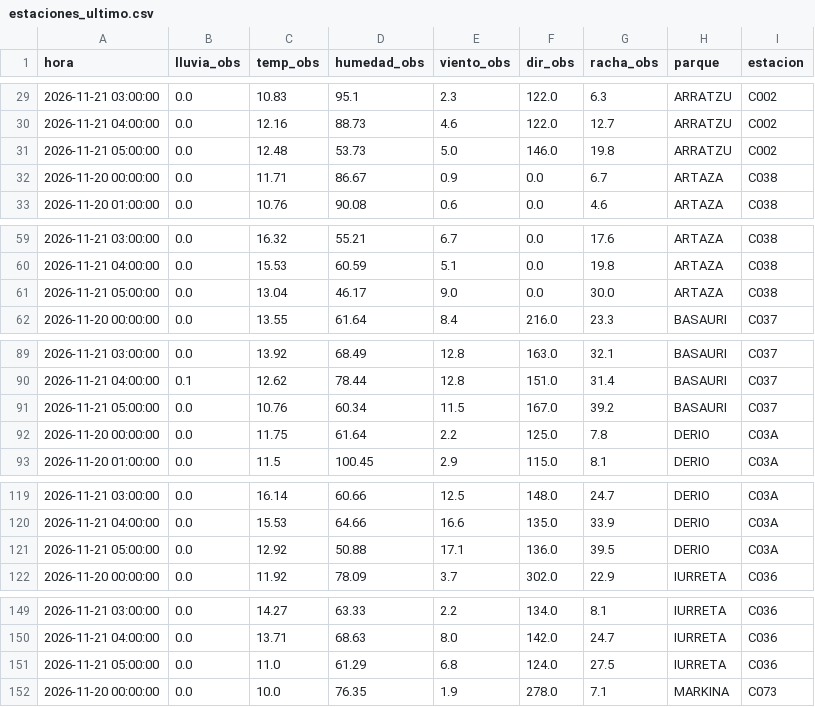
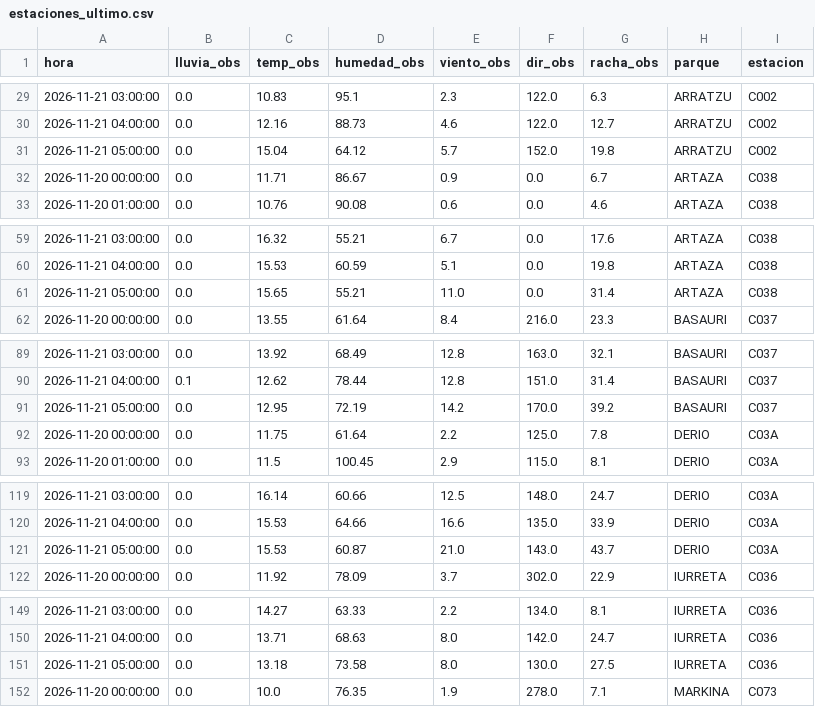
Before and after one commit to bsendagorta/auria, a CSV file: prediccion/estaciones_ultimo.csv, drawn as a sheet; only a part is shown, gaps mark what is left out; the diff covers the shown part only.

```diff
--- a/prediccion/estaciones_ultimo.csv
+++ b/prediccion/estaciones_ultimo.csv
@@ -30,3 +30,3 @@ hora,lluvia_obs,temp_obs,humedad_obs,viento_obs,dir_obs,racha_obs,parque,estacio
 2026-11-21 04:00:00,0.0,12.16,88.73,4.6,122.0,12.7,ARRATZU,C002
-2026-11-21 05:00:00,0.0,12.48,53.73,5.0,146.0,19.8,ARRATZU,C002
+2026-11-21 05:00:00,0.0,15.04,64.12,5.7,152.0,19.8,ARRATZU,C002
 2026-11-20 00:00:00,0.0,11.71,86.67,0.9,0.0,6.7,ARTAZA,C038
@@ -60,3 +60,3 @@ hora,lluvia_obs,temp_obs,humedad_obs,viento_obs,dir_obs,racha_obs,parque,estacio
 2026-11-21 04:00:00,0.0,15.53,60.59,5.1,0.0,19.8,ARTAZA,C038
-2026-11-21 05:00:00,0.0,13.04,46.17,9.0,0.0,30.0,ARTAZA,C038
+2026-11-21 05:00:00,0.0,15.65,55.21,11.0,0.0,31.4,ARTAZA,C038
 2026-11-20 00:00:00,0.0,13.55,61.64,8.4,216.0,23.3,BASAURI,C037
@@ -90,3 +90,3 @@ hora,lluvia_obs,temp_obs,humedad_obs,viento_obs,dir_obs,racha_obs,parque,estacio
 2026-11-21 04:00:00,0.1,12.62,78.44,12.8,151.0,31.4,BASAURI,C037
-2026-11-21 05:00:00,0.0,10.76,60.34,11.5,167.0,39.2,BASAURI,C037
+2026-11-21 05:00:00,0.0,12.95,72.19,14.2,170.0,39.2,BASAURI,C037
 2026-11-20 00:00:00,0.0,11.75,61.64,2.2,125.0,7.8,DERIO,C03A
@@ -120,3 +120,3 @@ hora,lluvia_obs,temp_obs,humedad_obs,viento_obs,dir_obs,racha_obs,parque,estacio
 2026-11-21 04:00:00,0.0,15.53,64.66,16.6,135.0,33.9,DERIO,C03A
-2026-11-21 05:00:00,0.0,12.92,50.88,17.1,136.0,39.5,DERIO,C03A
+2026-11-21 05:00:00,0.0,15.53,60.87,21.0,143.0,43.7,DERIO,C03A
 2026-11-20 00:00:00,0.0,11.92,78.09,3.7,302.0,22.9,IURRETA,C036
@@ -150,3 +150,3 @@ hora,lluvia_obs,temp_obs,humedad_obs,viento_obs,dir_obs,racha_obs,parque,estacio
 2026-11-21 04:00:00,0.0,13.71,68.63,8.0,142.0,24.7,IURRETA,C036
-2026-11-21 05:00:00,0.0,11.0,61.29,6.8,124.0,27.5,IURRETA,C036
+2026-11-21 05:00:00,0.0,13.18,73.58,8.0,130.0,27.5,IURRETA,C036
 2026-11-20 00:00:00,0.0,10.0,76.35,1.9,278.0,7.1,MARKINA,C073
```
Also changed, not shown: 12 edited cells elsewhere in this file, 2 other files.
